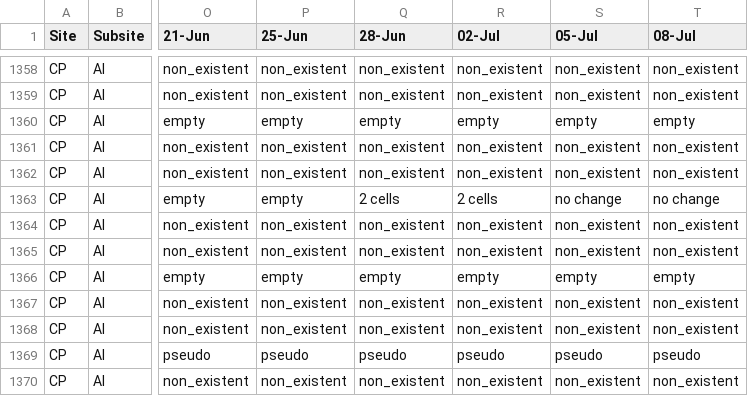
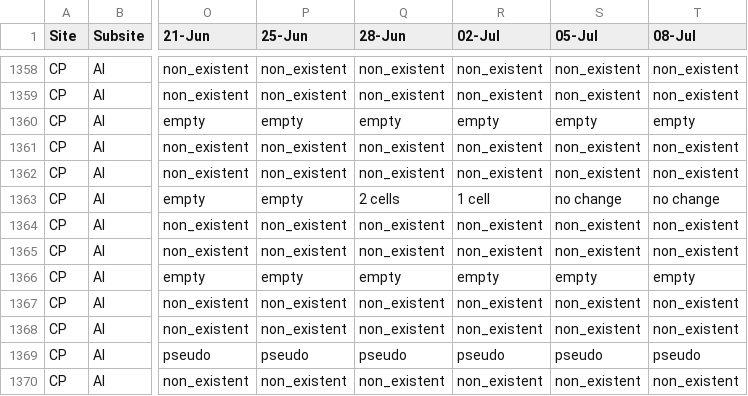
Before and after one commit to TovahKashetsky/nesting_preferences, a CSV file: Data/Aggregate_nesting_data_2024.csv, drawn as a sheet; only a part is shown, gaps mark what is left out; the diff names each change by its address in the sheet, - before the commit and + after, or states it on an @@ line.

```diff
--- a/Data/Aggregate_nesting_data_2024.csv
+++ b/Data/Aggregate_nesting_data_2024.csv
-R1363 (02-Jul): 2 cells
+R1363 (02-Jul): 1 cell
```
Also changed, not shown: 4 other files.
